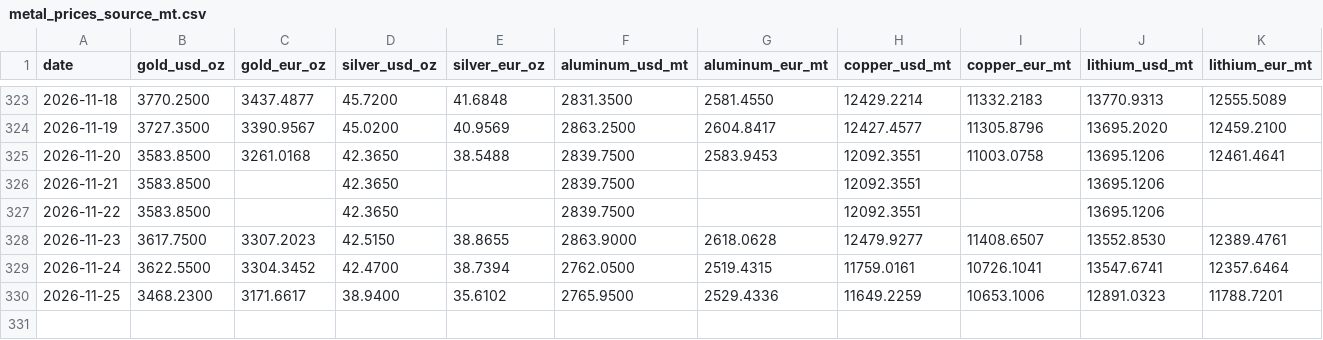
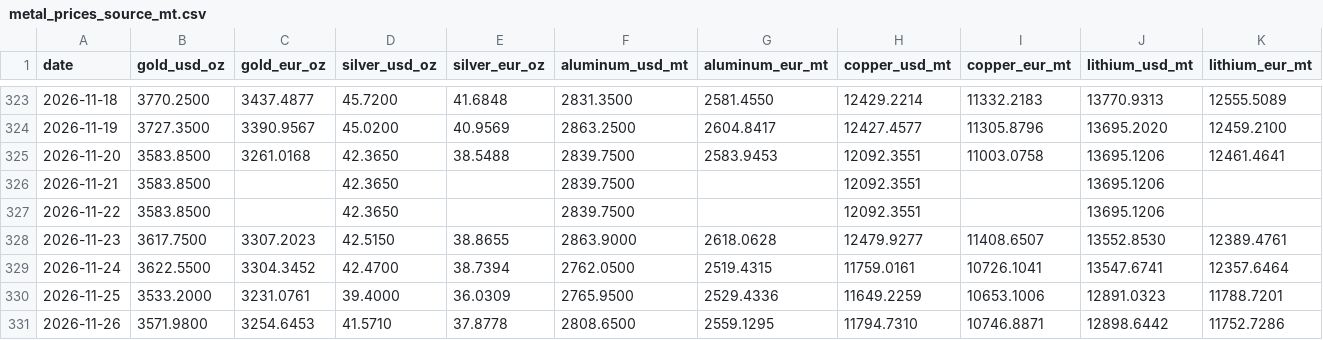
Before and after one commit to aojald/metalprice, a CSV file: metal_prices_source_mt.csv, drawn as a sheet; only a part is shown, gaps mark what is left out.

Commit message:
chore: refresh metals data

```diff
--- a/metal_prices_source_mt.csv
+++ b/metal_prices_source_mt.csv
@@ -329,2 +329,3 @@ date,gold_usd_oz,gold_eur_oz,silver_usd_oz,silver_eur_oz,aluminum_usd_mt,aluminu
 2026-11-24,3622.5500,3304.3452,42.4700,38.7394,2762.0500,2519.4315,11759.0161,10726.1041,13547.6741,12357.6464
-2026-11-25,3468.2300,3171.6617,38.9400,35.6102,2765.9500,2529.4336,11649.2259,10653.1006,12891.0323,11788.7201
+2026-11-25,3533.2000,3231.0761,39.4000,36.0309,2765.9500,2529.4336,11649.2259,10653.1006,12891.0323,11788.7201
+2026-11-26,3571.9800,3254.6453,41.5710,37.8778,2808.6500,2559.1295,11794.7310,10746.8871,12898.6442,11752.7286
```
Also changed, not shown: metal_prices_last_month_mt.csv, 1 other file.
